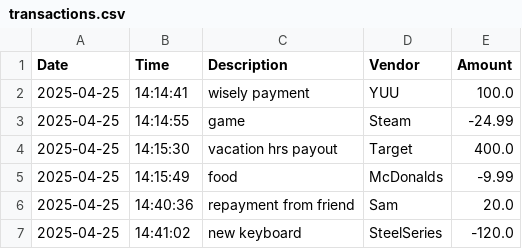
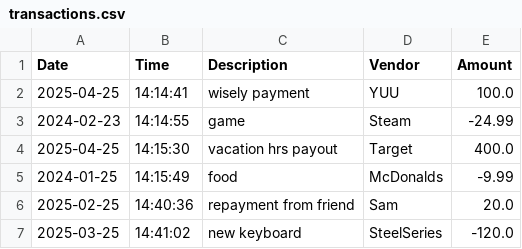
Before and after one commit to AbrahamGhani/Capstones, a CSV file: Capstone1-AccountingLedger/transactions.csv, drawn as a sheet.

Commit message:
Reports and Ledger methods done. alsong with methods for their searchs/options
fixed issue with dates. added a date search to the reports. finshed both report and ledger menus. scope of project is complete. anything more is personal practice/improvements

```diff
--- a/Capstone1-AccountingLedger/transactions.csv
+++ b/Capstone1-AccountingLedger/transactions.csv
@@ -2,6 +2,6 @@ Date|Time|Description|Vendor|Amount
 2025-04-25|14:14:41|wisely payment|YUU|100.0
-2025-04-25|14:14:55|game|Steam|-24.99
+2024-02-23|14:14:55|game|Steam|-24.99
 2025-04-25|14:15:30|vacation hrs payout|Target|400.0
-2025-04-25|14:15:49|food|McDonalds|-9.99
-2025-04-25|14:40:36|repayment from friend|Sam|20.0
-2025-04-25|14:41:02|new keyboard|SteelSeries|-120.0
+2024-01-25|14:15:49|food|McDonalds|-9.99
+2025-02-25|14:40:36|repayment from friend|Sam|20.0
+2025-03-25|14:41:02|new keyboard|SteelSeries|-120.0
```
Also changed, not shown: 2 other files.
